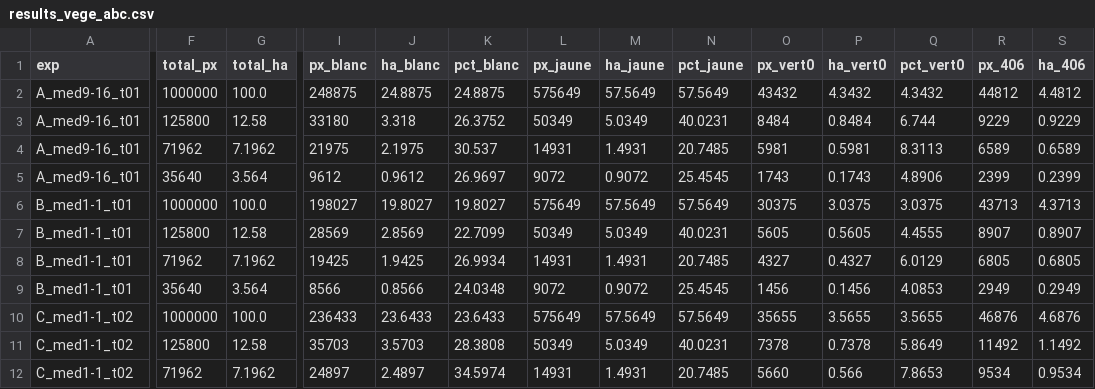
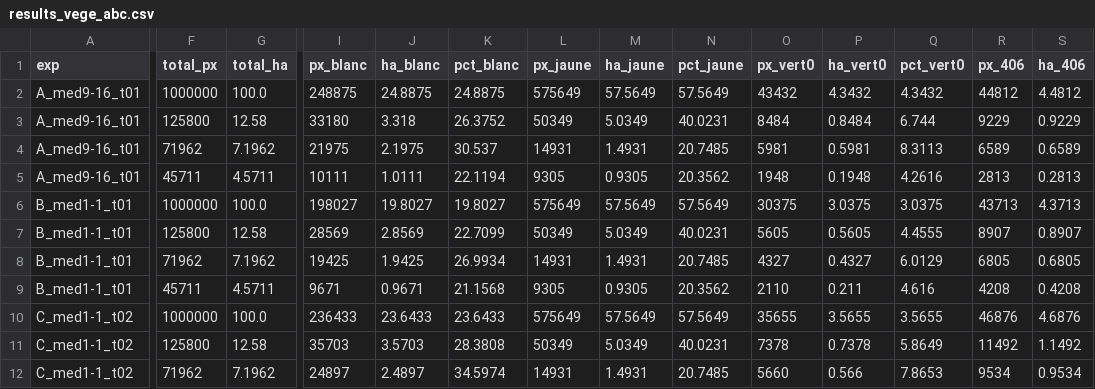
Before and after one commit to guiguoz/lidar-o, a CSV file: results_vege_abc.csv, drawn as a sheet; only a part is shown, gaps mark what is left out; the diff covers the shown part only; the diff names each change by its address in the sheet, - before the commit and + after, or states it on an @@ line.

Commit message:
fix(trous_analysis): correctifs post-revue — pentagone MplPath, mask_boundary, pixel_m2, complex
- build_trapeze_mask : répète le 1er sommet et affecte CLOSEPOLY au doublon (codes
  explicites) pour que MplPath intègre les 5 sommets. Sans correctif le sommet
  (130,30) était ignoré → quadrilatère → masque 3.56 ha au lieu de 4.57 ha.
  Cache invalide automatiquement via sidecar .key (sha256 shape+sommets).
- mask_boundary : érosion avec border_value=0 (bord du tableau = extérieur).
  Remplace l'ancienne dilatation de ~mask qui ne traitait pas correctement les
  limites du raster.
- classify_open_zones / cc_correspondences : pixel_m2 explicite (ValueError si ≤ 0).
- cc_correspondences : type d'événement "complex" pour les groupes N→M (N>1, M>1) ;
  summary distingue n_events et n_from_cc / n_to_cc.
- tests : 21/21, dont test_pentagon_vs_quadrilateral_left_nose qui distingue le vrai
  pentagone du quadrilatère par m[130,40].
- Recalcul analyse_vege_abc : masque 4.57 ha, B=124/0.46 ha blobs blancs enclavés,
  D=46/0.21 ha. Zoom B/D régénéré.

```diff
--- a/results_vege_abc.csv
+++ b/results_vege_abc.csv
-F5 (total_px): 35640
+F5 (total_px): 45711
-G5 (total_ha): 3.564
+G5 (total_ha): 4.5711
-I5 (px_blanc): 9612
+I5 (px_blanc): 10111
-J5 (ha_blanc): 0.9612
+J5 (ha_blanc): 1.0111
-K5 (pct_blanc): 26.9697
+K5 (pct_blanc): 22.1194
-L5 (px_jaune): 9072
+L5 (px_jaune): 9305
-M5 (ha_jaune): 0.9072
+M5 (ha_jaune): 0.9305
-N5 (pct_jaune): 25.4545
+N5 (pct_jaune): 20.3562
-O5 (px_vert0): 1743
+O5 (px_vert0): 1948
-P5 (ha_vert0): 0.1743
+P5 (ha_vert0): 0.1948
-Q5 (pct_vert0): 4.8906
+Q5 (pct_vert0): 4.2616
-R5 (px_406): 2399
+R5 (px_406): 2813
-S5 (ha_406): 0.2399
+S5 (ha_406): 0.2813
-F9 (total_px): 35640
+F9 (total_px): 45711
-G9 (total_ha): 3.564
+G9 (total_ha): 4.5711
-I9 (px_blanc): 8566
+I9 (px_blanc): 9671
-J9 (ha_blanc): 0.8566
+J9 (ha_blanc): 0.9671
-K9 (pct_blanc): 24.0348
+K9 (pct_blanc): 21.1568
-L9 (px_jaune): 9072
+L9 (px_jaune): 9305
-M9 (ha_jaune): 0.9072
+M9 (ha_jaune): 0.9305
-N9 (pct_jaune): 25.4545
+N9 (pct_jaune): 20.3562
-O9 (px_vert0): 1456
+O9 (px_vert0): 2110
-P9 (ha_vert0): 0.1456
+P9 (ha_vert0): 0.211
-Q9 (pct_vert0): 4.0853
+Q9 (pct_vert0): 4.616
-R9 (px_406): 2949
+R9 (px_406): 4208
-S9 (ha_406): 0.2949
+S9 (ha_406): 0.4208
```
Also changed, not shown: 101 edited cells elsewhere in this file, 6 other files.
